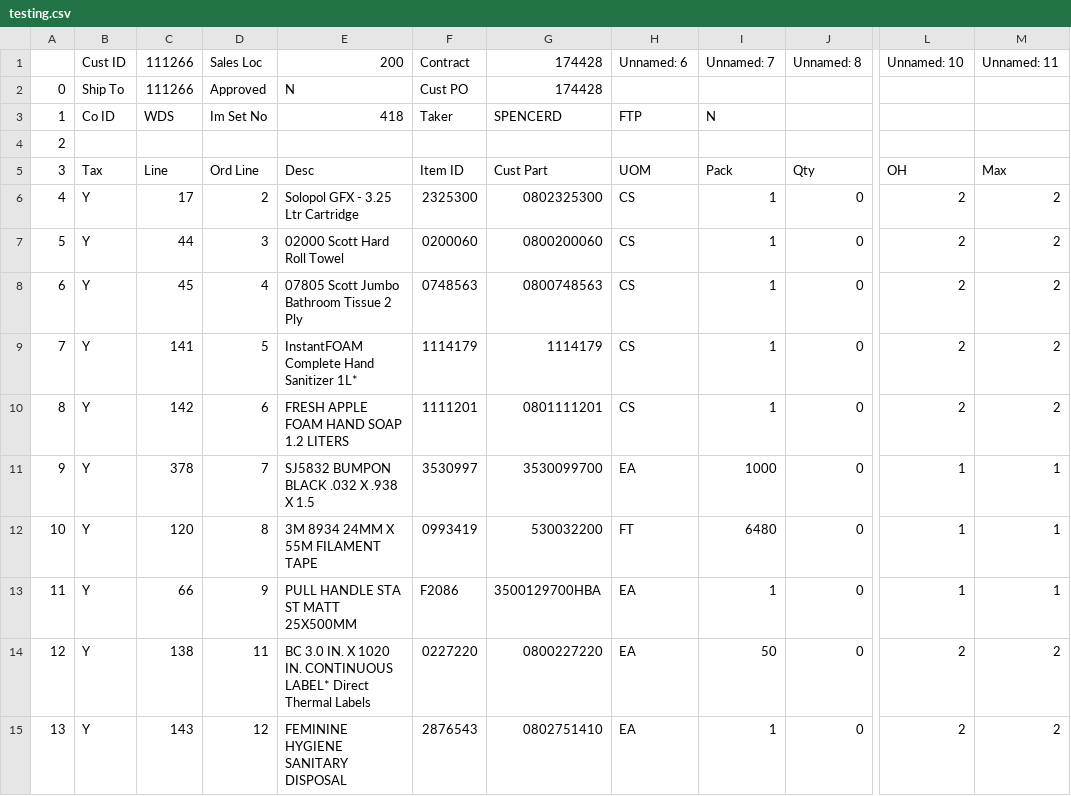
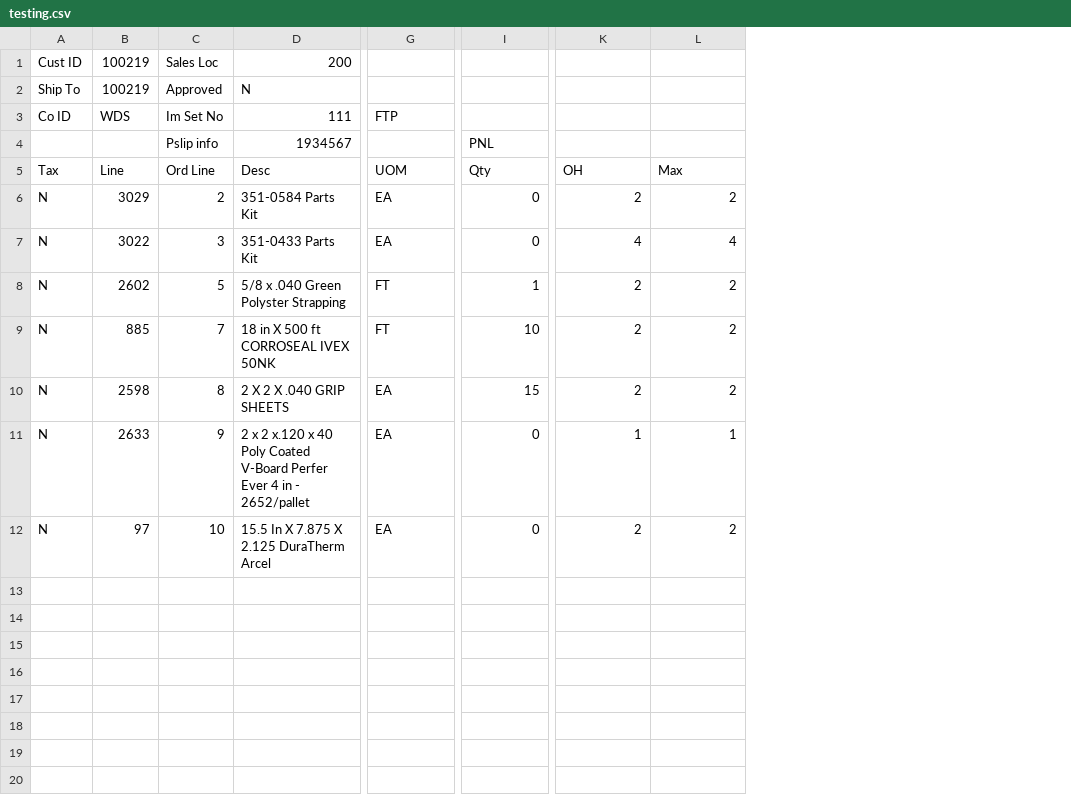
Before and after one commit to rabiyulfahimhasim786/beautiful-soup4-basics, a CSV file: pandas-basics/CSV-reading-row&columns/FTP - NO/testing.csv, drawn as a sheet; only a part is shown, gaps mark what is left out; removed rows and columns are numbered as before the commit, all else as after; rows hold the shown columns only; the diff covers the shown part only; the diff names each change by its address in the sheet, - before the commit and + after, or states it on an @@ line.

```diff
--- a/pandas-basics/CSV-reading-row&columns/FTP - NO/testing.csv
+++ b/pandas-basics/CSV-reading-row&columns/FTP - NO/testing.csv
-column A (1), row 2: 0; rows 4-7: 2 | 3 | 4 | 5; row 9: 7; rows 11-14: 9 | 10 | 11 | 12
-column C (WDS), rows 1-2: 111266 | 111266; rows 5-7: Line | 17 | 44; row 9: 141; rows 11-14: 378 | 120 | 66 | 138
+column B (WDS), rows 1-2: 100219 | 100219; rows 5-12: Line | 3029 | 3022 | 2602 | 885 | 2598 | 2633 | 97
-column E (418), rows 1-2: 200 | N; rows 5-7: Desc | Solopol GFX - 3.25 Ltr Cartridge | 02000 Scott Hard Roll Towel; row 9: InstantFOAM Complete Hand Sanitizer 1L*; rows 11-14: SJ5832 BUMPON BLACK .032 X .938 X 1.5 | 3M 8934 24MM X 55M FILAMENT TAPE | PULL HANDLE STA ST MATT 25X500MM | BC 3.0 IN. X 1020 IN. CONTINUOUS LABEL* Direct Thermal Labels
-column F (Taker), rows 1-2: Contract | Cust PO; rows 5-7: Item ID | 2325300 | 0200060; row 9: 1114179; rows 11-14: 3530997 | 0993419 | F2086 | 0227220
-column G (SPENCERD), rows 1-2: 174428 | 174428; rows 5-7: Cust Part | 0802325300 | 0800200060; row 9: 1114179; rows 11-14: 3530099700 | 530032200 | 3500129700HBA | 0800227220
+column D (111), rows 1-2: 200 | N; rows 4-12: 1934567 | Desc | 351-0584 Parts Kit | 351-0433 Parts Kit | 5/8 x .040 Green Polyster Strapping | 18 in X 500 ft CORROSEAL IVEX 50NK | 2 X 2 X .040 GRIP SHEETS | 2 x 2 x.120 x 40 Poly Coated V-Board Perfer Ever 4 in - 2652/pallet | 15.5 In X 7.875 X 2.125 DuraTherm Arcel
-column I (N), row 1: Unnamed: 7; rows 5-7: Pack | 1 | 1; row 9: 1; rows 11-14: 1000 | 6480 | 1 | 50
-G1 (FTP): Unnamed: 6
+G1 (FTP): (empty)
-I1: Unnamed: 8
+I1: (empty)
-K1: Unnamed: 10
+K1: (empty)
-L1: Unnamed: 11
+L1: (empty)
-C4 (Im Set No): (empty)
+C4 (Im Set No): Pslip info
-I4: (empty)
+I4: PNL
-A6:A7 (Co ID): Y
+A6:A7 (Co ID): N
-G6:G7 (FTP): CS
+G6:G7 (FTP): EA
-K7: 2
+K7: 4
-L7: 2
+L7: 4
-row 8: 6 | Y | 45 | 4 | 07805 Scott Jumbo Bathroom Tissue 2 Ply | 0748563 | 0800748563 | CS | 1 | 0 | 2 | 2
-A8 (Co ID): Y
+A8 (Co ID): N
-G8 (FTP): CS
+G8 (FTP): FT
-I8: 0
+I8: 1
-row 10: 8 | Y | 142 | 6 | FRESH APPLE FOAM HAND SOAP 1.2 LITERS | 1111201 | 0801111201 | CS | 1 | 0 | 2 | 2
-A9:A12 (Co ID): Y
+A9:A12 (Co ID): N
-G9 (FTP): EA
+G9 (FTP): FT
-I9: 0
+I9: 10
-K9:K10: 1
+K9:K10: 2
-L9:L10: 1
+L9:L10: 2
-G10 (FTP): FT
+G10 (FTP): EA
-I10: 0
+I10: 15
-C12 (Im Set No): 11
+C12 (Im Set No): 10
-row 15: 13 | Y | 143 | 12 | FEMININE HYGIENE SANITARY DISPOSAL | 2876543 | 0802751410 | EA | 1 | 0 | 2 | 2
```
Also changed, not shown: 3 added columns and 1 edited cell elsewhere in this file, 1 other file.
